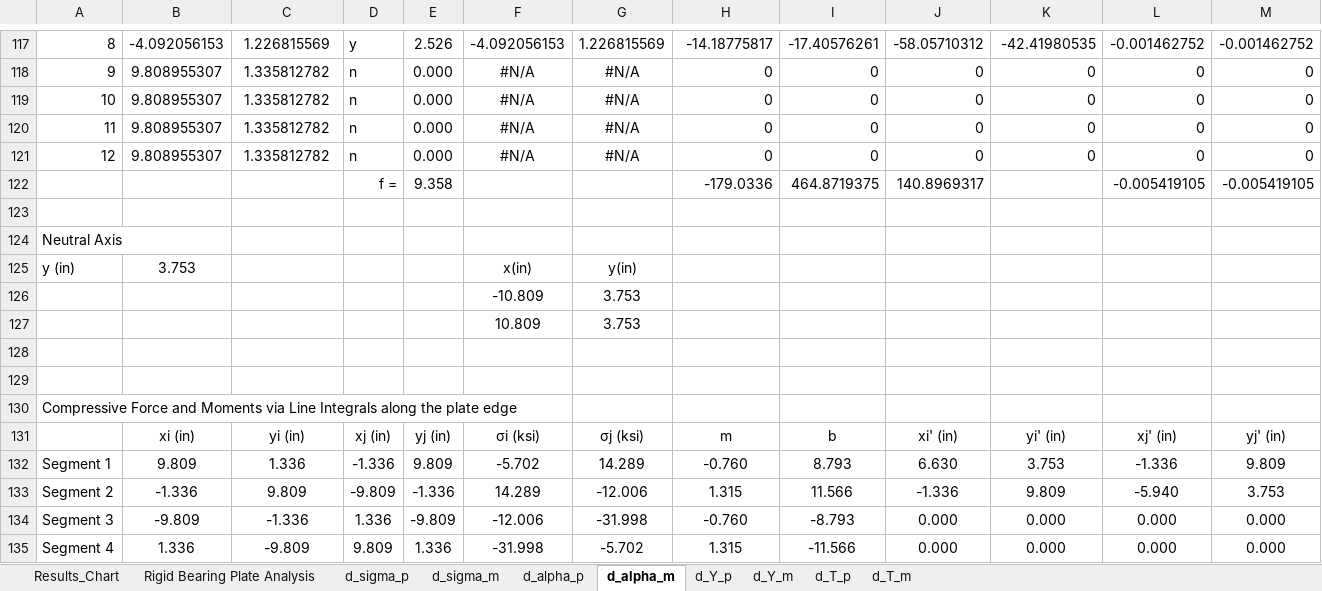
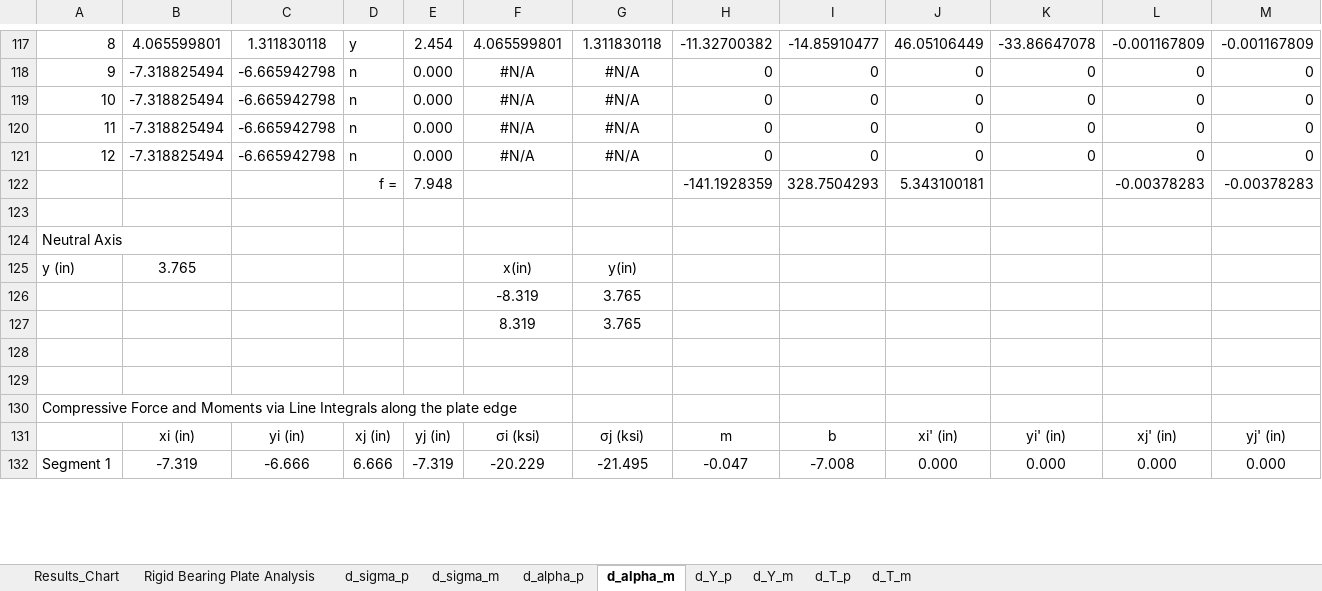
Before and after one commit to open-struct-engineer/Excel, an Excel workbook: 05-Metals/05_Rigid Base Plate Analysis_MR.xlsm, sheet d_alpha_m, drawn as a sheet; only a part is shown, gaps mark what is left out; values as stored, in another font and other column widths than the file's, no borders; removed rows and columns are numbered as before the commit, all else as after; rows hold the shown columns only; the diff covers the shown part only; the diff names each change by its address in the sheet, - before the commit and + after, or states it on an @@ line.

```diff
--- a/05-Metals/05_Rigid Base Plate Analysis_MR.xlsm (sheet d_alpha_m)
+++ b/05-Metals/05_Rigid Base Plate Analysis_MR.xlsm (sheet d_alpha_m)
-B117: -4.092056153
+B117: 4.065599801
-C117: 1.226815569
+C117: 1.311830118
-E117: 2.526
+E117: 2.454
-F117: -4.092056153
+F117: 4.065599801
-G117: 1.226815569
+G117: 1.311830118
-H117: -14.18775817
+H117: -11.32700382
-I117: -17.40576261
+I117: -14.85910477
-J117: -58.05710312
+J117: 46.05106449
-K117: -42.41980535
+K117: -33.86647078
-L117: -0.001462752
+L117: -0.001167809
-M117: -0.001462752
+M117: -0.001167809
-B118:B121: 9.808955307
+B118:B121: -7.318825494
-C118:C121: 1.335812782
+C118:C121: -6.665942798
-row 122:  |  |  | f = | 9.358 |  |  | -179.0336 | 464.8719375 | 140.8969317 |  | -0.005419105 | -0.005419105
+row 122:  |  |  | f = | 7.948 |  |  | -141.1928359 | 328.7504293 | 5.343100181 |  | -0.00378283 | -0.00378283
-B125: 3.753
+B125: 3.765
-row 126:  |  |  |  |  | -10.809 | 3.753
-row 127:  |  |  |  |  | 10.809 | 3.753
+row 126:  |  |  |  |  | -8.319 | 3.765
+row 127:  |  |  |  |  | 8.319 | 3.765
-row 132: Segment 1 | 9.809 | 1.336 | -1.336 | 9.809 | -5.702 | 14.289 | -0.760 | 8.793 | 6.630 | 3.753 | -1.336 | 9.809
-row 133: Segment 2 | -1.336 | 9.809 | -9.809 | -1.336 | 14.289 | -12.006 | 1.315 | 11.566 | -1.336 | 9.809 | -5.940 | 3.753
-A132: Segment 3
+A132: Segment 1
-B132: -9.809
+B132: -7.319
-C132: -1.336
+C132: -6.666
-D132: 1.336
+D132: 6.666
-E132: -9.809
+E132: -7.319
-F132: -12.006
+F132: -20.229
-G132: -31.998
+G132: -21.495
-H132: -0.760
+H132: -0.047
-I132: -8.793
+I132: -7.008
-row 135: Segment 4 | 1.336 | -9.809 | 9.809 | 1.336 | -31.998 | -5.702 | 1.315 | -11.566 | 0.000 | 0.000 | 0.000 | 0.000
```
Also changed, not shown: 20 added rows, 17 removed rows and 226 edited cells elsewhere in this sheet, sheet Rigid Bearing Plate Analysis, sheet d_alpha_p, sheet d_T_p, sheet d_T_m, sheet d_Y_m, sheet d_Y_p, 2 more sheets, formulas that keep their value, charts or pictures.
